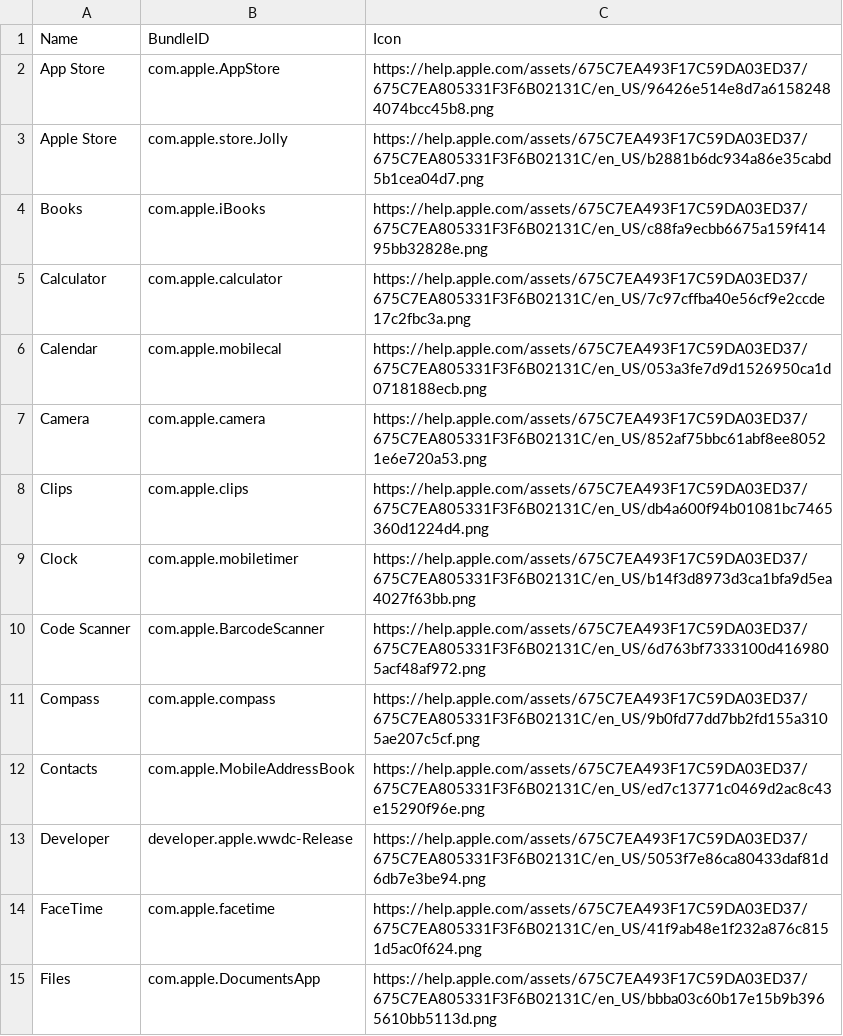
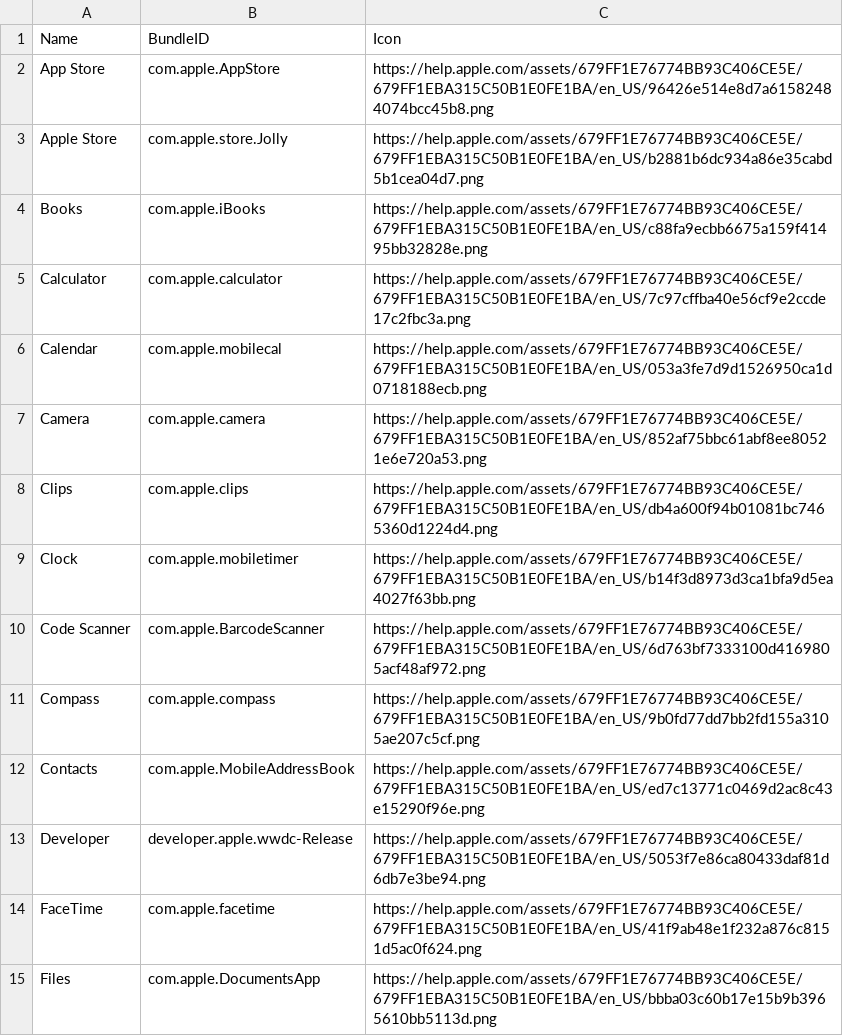
Before and after one commit to petarov/apple-bundle-ids, a CSV file: dist/en-us_apple-bundle-ids.csv, drawn as a sheet; only a part is shown; the diff covers the shown part only.

```diff
--- a/dist/en-us_apple-bundle-ids.csv
+++ b/dist/en-us_apple-bundle-ids.csv
@@ -1,15 +1,15 @@
 Name,BundleID,Icon
-App Store,com.apple.AppStore,"https://help.apple.com/assets/675C7EA493F17C59DA03ED37/675C7EA805331F3F6B02131C/en_US/96426e514e8d7a61582484074bcc45b8.png"
-Apple Store,com.apple.store.Jolly,"https://help.apple.com/assets/675C7EA493F17C59DA03ED37/675C7EA805331F3F6B02131C/en_US/b2881b6dc934a86e35cabd5b1cea04d7.png"
-Books,com.apple.iBooks,"https://help.apple.com/assets/675C7EA493F17C59DA03ED37/675C7EA805331F3F6B02131C/en_US/c88fa9ecbb6675a159f41495bb32828e.png"
-Calculator,com.apple.calculator,"https://help.apple.com/assets/675C7EA493F17C59DA03ED37/675C7EA805331F3F6B02131C/en_US/7c97cffba40e56cf9e2ccde17c2fbc3a.png"
-Calendar,com.apple.mobilecal,"https://help.apple.com/assets/675C7EA493F17C59DA03ED37/675C7EA805331F3F6B02131C/en_US/053a3fe7d9d1526950ca1d0718188ecb.png"
-Camera,com.apple.camera,"https://help.apple.com/assets/675C7EA493F17C59DA03ED37/675C7EA805331F3F6B02131C/en_US/852af75bbc61abf8ee80521e6e720a53.png"
-Clips,com.apple.clips,"https://help.apple.com/assets/675C7EA493F17C59DA03ED37/675C7EA805331F3F6B02131C/en_US/db4a600f94b01081bc7465360d1224d4.png"
-Clock,com.apple.mobiletimer,"https://help.apple.com/assets/675C7EA493F17C59DA03ED37/675C7EA805331F3F6B02131C/en_US/b14f3d8973d3ca1bfa9d5ea4027f63bb.png"
-Code Scanner,com.apple.BarcodeScanner,"https://help.apple.com/assets/675C7EA493F17C59DA03ED37/675C7EA805331F3F6B02131C/en_US/6d763bf7333100d4169805acf48af972.png"
-Compass,com.apple.compass,"https://help.apple.com/assets/675C7EA493F17C59DA03ED37/675C7EA805331F3F6B02131C/en_US/9b0fd77dd7bb2fd155a3105ae207c5cf.png"
-Contacts,com.apple.MobileAddressBook,"https://help.apple.com/assets/675C7EA493F17C59DA03ED37/675C7EA805331F3F6B02131C/en_US/ed7c13771c0469d2ac8c43e15290f96e.png"
-Developer,developer.apple.wwdc-Release,"https://help.apple.com/assets/675C7EA493F17C59DA03ED37/675C7EA805331F3F6B02131C/en_US/5053f7e86ca80433daf81d6db7e3be94.png"
-FaceTime,com.apple.facetime,"https://help.apple.com/assets/675C7EA493F17C59DA03ED37/675C7EA805331F3F6B02131C/en_US/41f9ab48e1f232a876c8151d5ac0f624.png"
-Files,com.apple.DocumentsApp,"https://help.apple.com/assets/675C7EA493F17C59DA03ED37/675C7EA805331F3F6B02131C/en_US/bbba03c60b17e15b9b3965610bb5113d.png"
+App Store,com.apple.AppStore,"https://help.apple.com/assets/679FF1E76774BB93C406CE5E/679FF1EBA315C50B1E0FE1BA/en_US/96426e514e8d7a61582484074bcc45b8.png"
+Apple Store,com.apple.store.Jolly,"https://help.apple.com/assets/679FF1E76774BB93C406CE5E/679FF1EBA315C50B1E0FE1BA/en_US/b2881b6dc934a86e35cabd5b1cea04d7.png"
+Books,com.apple.iBooks,"https://help.apple.com/assets/679FF1E76774BB93C406CE5E/679FF1EBA315C50B1E0FE1BA/en_US/c88fa9ecbb6675a159f41495bb32828e.png"
+Calculator,com.apple.calculator,"https://help.apple.com/assets/679FF1E76774BB93C406CE5E/679FF1EBA315C50B1E0FE1BA/en_US/7c97cffba40e56cf9e2ccde17c2fbc3a.png"
+Calendar,com.apple.mobilecal,"https://help.apple.com/assets/679FF1E76774BB93C406CE5E/679FF1EBA315C50B1E0FE1BA/en_US/053a3fe7d9d1526950ca1d0718188ecb.png"
+Camera,com.apple.camera,"https://help.apple.com/assets/679FF1E76774BB93C406CE5E/679FF1EBA315C50B1E0FE1BA/en_US/852af75bbc61abf8ee80521e6e720a53.png"
+Clips,com.apple.clips,"https://help.apple.com/assets/679FF1E76774BB93C406CE5E/679FF1EBA315C50B1E0FE1BA/en_US/db4a600f94b01081bc7465360d1224d4.png"
+Clock,com.apple.mobiletimer,"https://help.apple.com/assets/679FF1E76774BB93C406CE5E/679FF1EBA315C50B1E0FE1BA/en_US/b14f3d8973d3ca1bfa9d5ea4027f63bb.png"
+Code Scanner,com.apple.BarcodeScanner,"https://help.apple.com/assets/679FF1E76774BB93C406CE5E/679FF1EBA315C50B1E0FE1BA/en_US/6d763bf7333100d4169805acf48af972.png"
+Compass,com.apple.compass,"https://help.apple.com/assets/679FF1E76774BB93C406CE5E/679FF1EBA315C50B1E0FE1BA/en_US/9b0fd77dd7bb2fd155a3105ae207c5cf.png"
+Contacts,com.apple.MobileAddressBook,"https://help.apple.com/assets/679FF1E76774BB93C406CE5E/679FF1EBA315C50B1E0FE1BA/en_US/ed7c13771c0469d2ac8c43e15290f96e.png"
+Developer,developer.apple.wwdc-Release,"https://help.apple.com/assets/679FF1E76774BB93C406CE5E/679FF1EBA315C50B1E0FE1BA/en_US/5053f7e86ca80433daf81d6db7e3be94.png"
+FaceTime,com.apple.facetime,"https://help.apple.com/assets/679FF1E76774BB93C406CE5E/679FF1EBA315C50B1E0FE1BA/en_US/41f9ab48e1f232a876c8151d5ac0f624.png"
+Files,com.apple.DocumentsApp,"https://help.apple.com/assets/679FF1E76774BB93C406CE5E/679FF1EBA315C50B1E0FE1BA/en_US/bbba03c60b17e15b9b3965610bb5113d.png"
```
Also changed, not shown: 1 added row and 40 edited cells elsewhere in this file, dist/de-de_apple-bundle-ids.csv, dist/es-es_apple-bundle-ids.csv, 18 other files.
